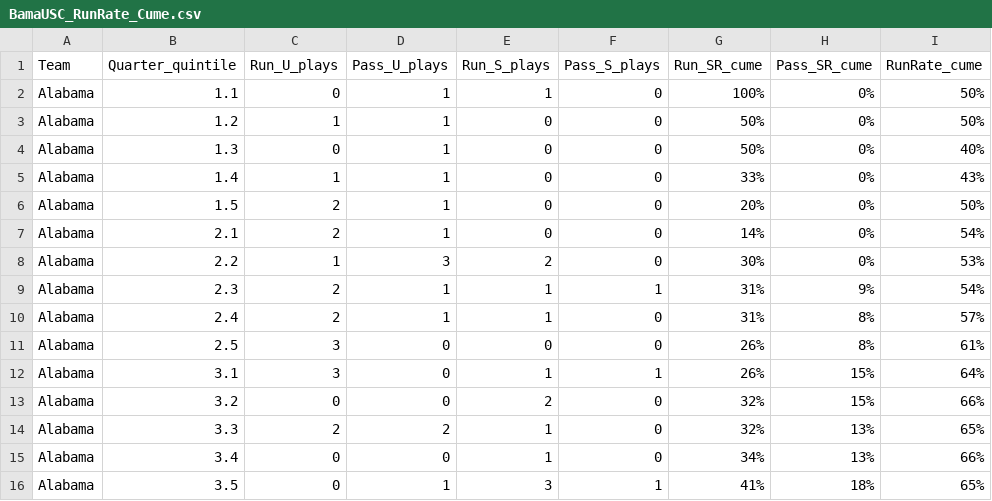
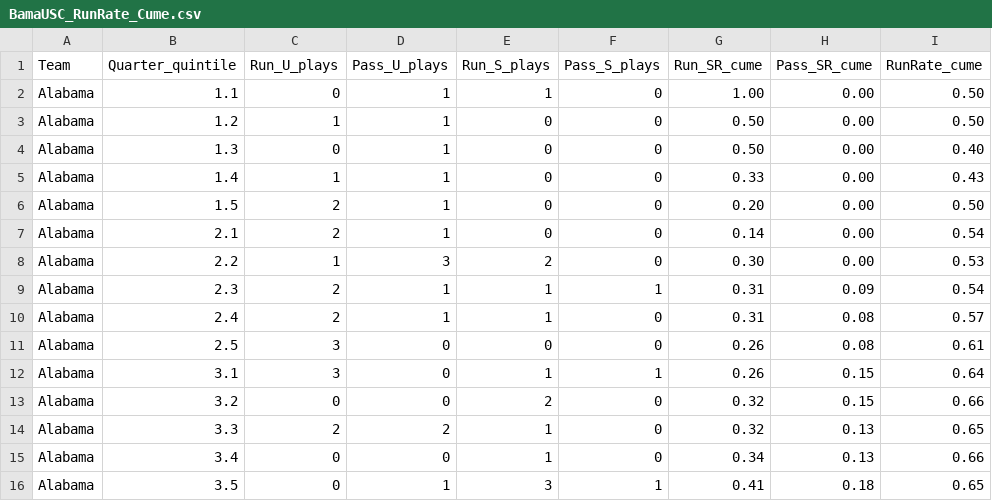
Before and after one commit to couchUX/couchux.github.io, a CSV file: RBR_charts/2016_BamaUSC/RunRate_cume/BamaUSC_RunRate_Cume.csv, drawn as a sheet; only a part is shown; the diff covers the shown part only.

Commit message:
updated RunRate css and html sample

```diff
--- a/RBR_charts/2016_BamaUSC/RunRate_cume/BamaUSC_RunRate_Cume.csv
+++ b/RBR_charts/2016_BamaUSC/RunRate_cume/BamaUSC_RunRate_Cume.csv
@@ -1,16 +1,16 @@
 Team,Quarter_quintile,Run_U_plays,Pass_U_plays,Run_S_plays,Pass_S_plays,Run_SR_cume,Pass_SR_cume,RunRate_cume
-Alabama,1.1,0,1,1,0,100%,0%,50%
-Alabama,1.2,1,1,0,0,50%,0%,50%
-Alabama,1.3,0,1,0,0,50%,0%,40%
-Alabama,1.4,1,1,0,0,33%,0%,43%
-Alabama,1.5,2,1,0,0,20%,0%,50%
-Alabama,2.1,2,1,0,0,14%,0%,54%
-Alabama,2.2,1,3,2,0,30%,0%,53%
-Alabama,2.3,2,1,1,1,31%,9%,54%
-Alabama,2.4,2,1,1,0,31%,8%,57%
-Alabama,2.5,3,0,0,0,26%,8%,61%
-Alabama,3.1,3,0,1,1,26%,15%,64%
-Alabama,3.2,0,0,2,0,32%,15%,66%
-Alabama,3.3,2,2,1,0,32%,13%,65%
-Alabama,3.4,0,0,1,0,34%,13%,66%
-Alabama,3.5,0,1,3,1,41%,18%,65%
+Alabama,1.1,0,1,1,0,1.00,0.00,0.50
+Alabama,1.2,1,1,0,0,0.50,0.00,0.50
+Alabama,1.3,0,1,0,0,0.50,0.00,0.40
+Alabama,1.4,1,1,0,0,0.33,0.00,0.43
+Alabama,1.5,2,1,0,0,0.20,0.00,0.50
+Alabama,2.1,2,1,0,0,0.14,0.00,0.54
+Alabama,2.2,1,3,2,0,0.30,0.00,0.53
+Alabama,2.3,2,1,1,1,0.31,0.09,0.54
+Alabama,2.4,2,1,1,0,0.31,0.08,0.57
+Alabama,2.5,3,0,0,0,0.26,0.08,0.61
+Alabama,3.1,3,0,1,1,0.26,0.15,0.64
+Alabama,3.2,0,0,2,0,0.32,0.15,0.66
+Alabama,3.3,2,2,1,0,0.32,0.13,0.65
+Alabama,3.4,0,0,1,0,0.34,0.13,0.66
+Alabama,3.5,0,1,3,1,0.41,0.18,0.65
```
Also changed, not shown: 15 edited cells elsewhere in this file, 2 other files.
